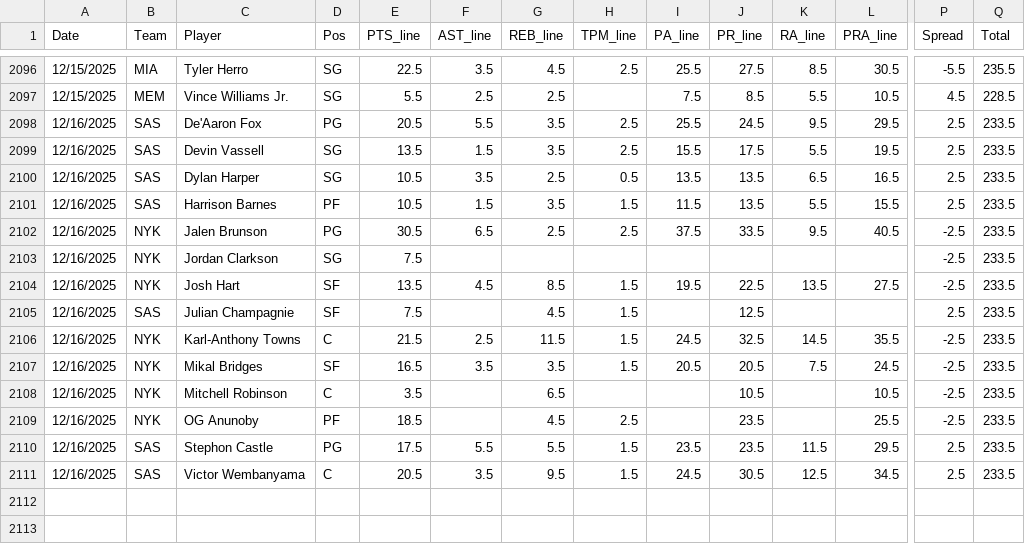
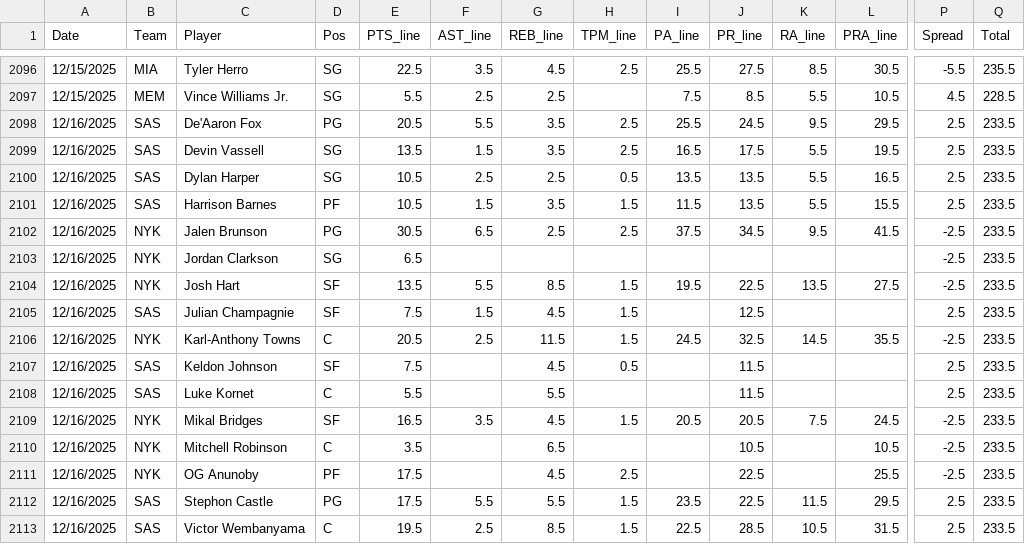
Before and after one commit to Relenes510/fantasy_basketball, a CSV file: tables/2025/parlay_lines.csv, drawn as a sheet; only a part is shown, gaps mark what is left out; addresses are those after the commit; rows hold the shown columns only; the diff names each change by its address in the sheet, - before the commit and + after, or states it on an @@ line.

Commit message:
data cleanup

```diff
--- a/tables/2025/parlay_lines.csv
+++ b/tables/2025/parlay_lines.csv
-I2099 (PA_line): 15.5
+I2099 (PA_line): 16.5
-F2100 (AST_line): 3.5
+F2100 (AST_line): 2.5
-K2100 (RA_line): 6.5
+K2100 (RA_line): 5.5
-J2102 (PR_line): 33.5
+J2102 (PR_line): 34.5
-L2102 (PRA_line): 40.5
+L2102 (PRA_line): 41.5
-E2103 (PTS_line): 7.5
+E2103 (PTS_line): 6.5
-F2104 (AST_line): 4.5
+F2104 (AST_line): 5.5
-F2105 (AST_line): (empty)
+F2105 (AST_line): 1.5
-E2106 (PTS_line): 21.5
+E2106 (PTS_line): 20.5
+row 2107: 12/16/2025 | SAS | Keldon Johnson | SF | 7.5 |  | 4.5 | 0.5 |  | 11.5 |  |  | 2.5 | 233.5
+row 2108: 12/16/2025 | SAS | Luke Kornet | C | 5.5 |  | 5.5 |  |  | 11.5 |  |  | 2.5 | 233.5
-G2109 (REB_line): 3.5
+G2109 (REB_line): 4.5
-E2111 (PTS_line): 18.5
+E2111 (PTS_line): 17.5
-J2111:J2112 (PR_line): 23.5
+J2111:J2112 (PR_line): 22.5
-E2113 (PTS_line): 20.5
+E2113 (PTS_line): 19.5
-F2113 (AST_line): 3.5
+F2113 (AST_line): 2.5
-G2113 (REB_line): 9.5
+G2113 (REB_line): 8.5
-I2113 (PA_line): 24.5
+I2113 (PA_line): 22.5
-J2113 (PR_line): 30.5
+J2113 (PR_line): 28.5
-K2113 (RA_line): 12.5
+K2113 (RA_line): 10.5
-L2113 (PRA_line): 34.5
+L2113 (PRA_line): 31.5
```
Also changed, not shown: 5 other files.
